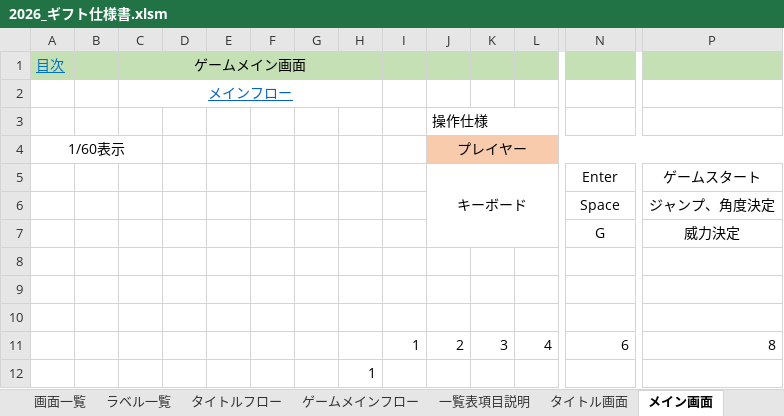
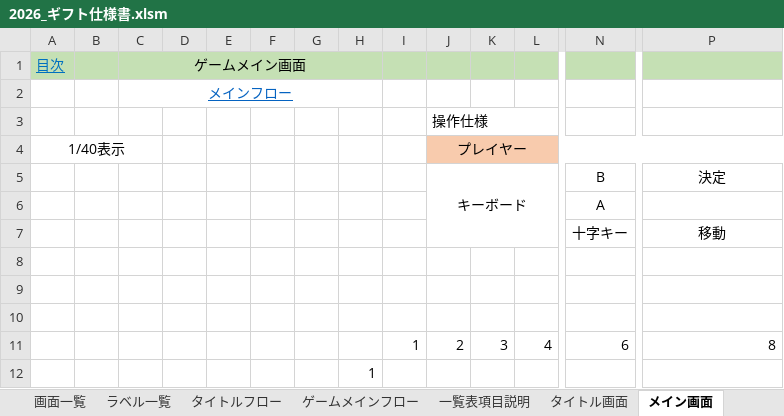
Before and after one commit to nago-75-0522/gift, an Excel workbook: ドキュメント/2026_ギフト仕様書.xlsm, sheet メイン画面, drawn as a sheet; only a part is shown, gaps mark what is left out; values as stored, in another font and other column widths than the file's, no borders; removed rows and columns are numbered as before the commit, all else as after; rows hold the shown columns only; the diff names each change by its address in the sheet, - before the commit and + after, or states it on an @@ line.

```diff
--- a/ドキュメント/2026_ギフト仕様書.xlsm (sheet メイン画面)
+++ b/ドキュメント/2026_ギフト仕様書.xlsm (sheet メイン画面)
-A4: 1/60表示
+A4: 1/40表示
-row 5:  |  |  |  |  |  |  |  |  | キーボード |  |  | Enter | ゲームスタート
-row 6:  |  |  |  |  |  |  |  |  |  |  |  | Space | ジャンプ、角度決定
-row 7:  |  |  |  |  |  |  |  |  |  |  |  | G | 威力決定
+row 5:  |  |  |  |  |  |  |  |  | キーボード |  |  | B | 決定
+row 6:  |  |  |  |  |  |  |  |  |  |  |  | A
+row 7:  |  |  |  |  |  |  |  |  |  |  |  | 十字キー | 移動
```
Also changed, not shown: sheet 基本ルール, sheet ゲームメインフロー, sheet タイトル画面, sheet 画面一覧, sheet タイトルフロー, sheet 全体フロー, 1 more sheet, charts or pictures.
